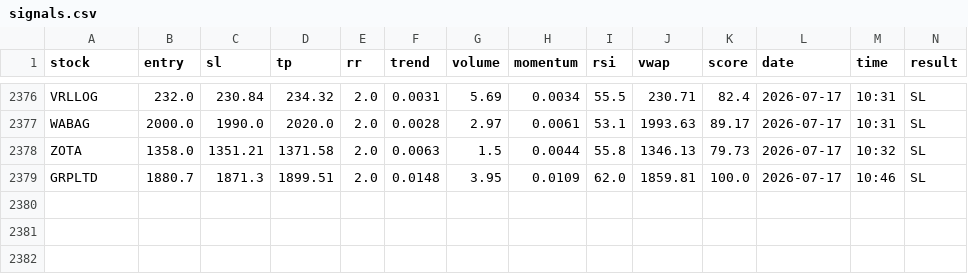
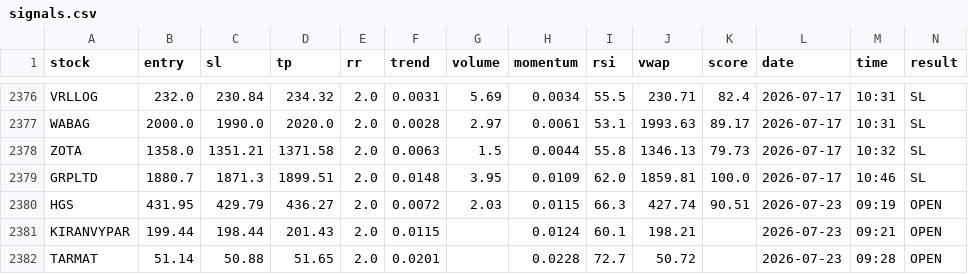
Before and after one commit to manjunathashtagi/Trading-Radar, a CSV file: data/signals.csv, drawn as a sheet; only a part is shown, gaps mark what is left out.

```diff
--- a/data/signals.csv
+++ b/data/signals.csv
@@ -2379 +2379,4 @@ ZOTA,1358.0,1351.21,1371.58,2.0,0.0063,1.5,0.0044,55.8,1346.13,79.73,2026-07-17,
 GRPLTD,1880.7,1871.3,1899.51,2.0,0.0148,3.95,0.0109,62.0,1859.81,100.0,2026-07-17,10:46,SL
+HGS,431.95,429.79,436.27,2.0,0.0072,2.03,0.0115,66.3,427.74,90.51,2026-07-23,09:19,OPEN
+KIRANVYPAR,199.44,198.44,201.43,2.0,0.0115,,0.0124,60.1,198.21,,2026-07-23,09:21,OPEN
+TARMAT,51.14,50.88,51.65,2.0,0.0201,,0.0228,72.7,50.72,,2026-07-23,09:28,OPEN
```
Also changed, not shown: data/alerted_today.csv.
